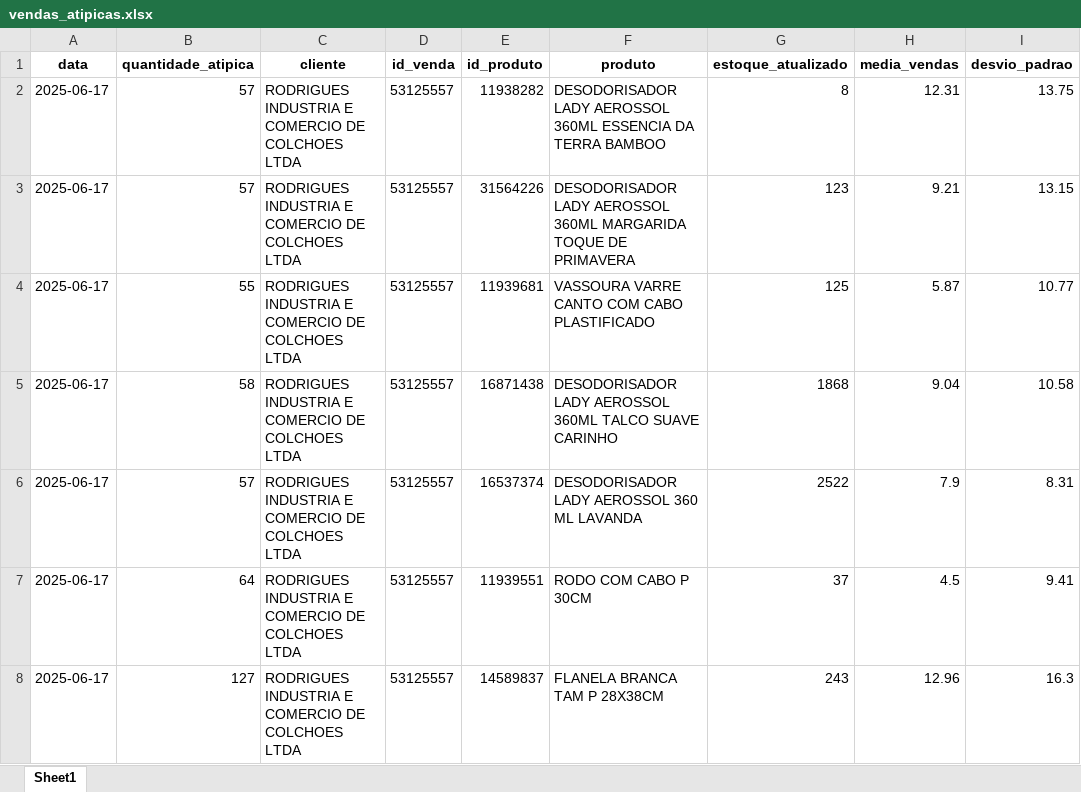
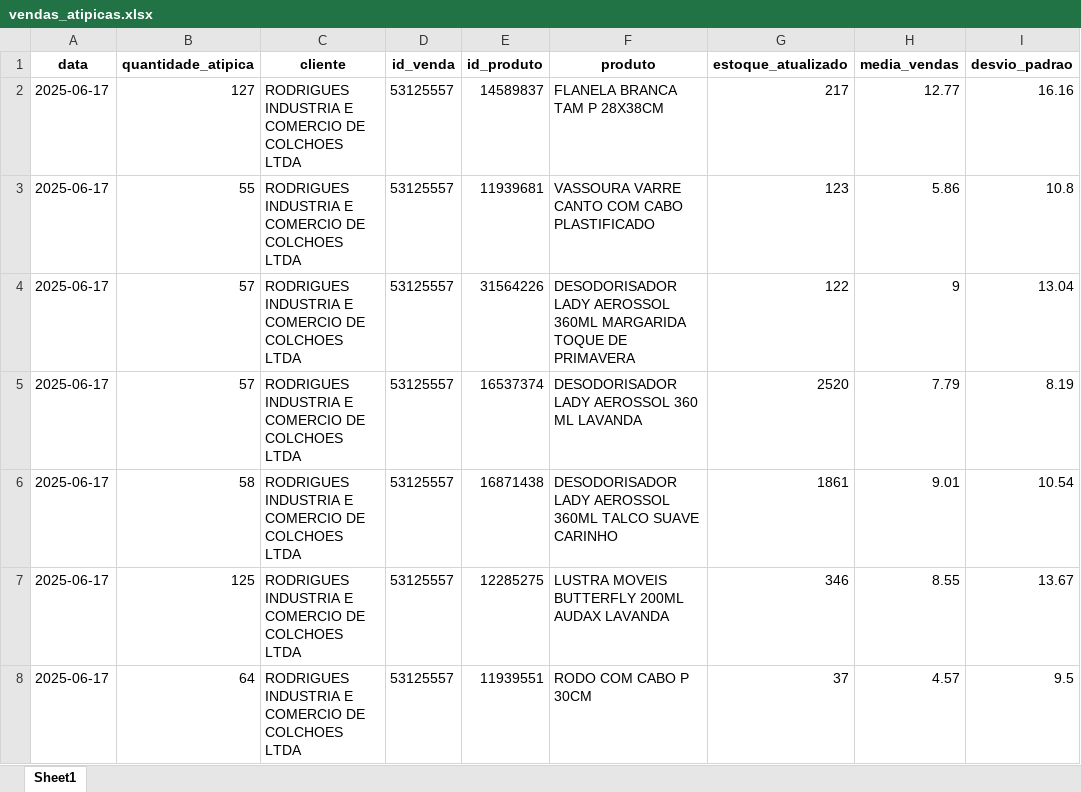
Before and after one commit to maloka-ai/poc-dashboard, an Excel workbook: dados/ADD/Dados_ADD_PF/vendas_atipicas.xlsx, sheet Sheet1, drawn as a sheet; only a part is shown; values as stored, in another font and other column widths than the file's, no borders; removed rows and columns are numbered as before the commit, all else as after; the diff covers the shown part only; the diff names each change by its address in the sheet, - before the commit and + after, or states it on an @@ line.

```diff
--- a/dados/ADD/Dados_ADD_PF/vendas_atipicas.xlsx (sheet Sheet1)
+++ b/dados/ADD/Dados_ADD_PF/vendas_atipicas.xlsx (sheet Sheet1)
+row 2: 2025-06-17 | 127 | RODRIGUES INDUSTRIA E COMERCIO DE COLCHOES LTDA | 53125557 | 14589837 | FLANELA BRANCA TAM P 28X38CM | 217 | 12.77 | 16.16
-B3 (quantidade_atipica): 57
+B3 (quantidade_atipica): 55
-E3 (id_produto): 11938282
+E3 (id_produto): 11939681
-F3 (produto): DESODORISADOR LADY AEROSSOL 360ML ESSENCIA DA TERRA BAMBOO
+F3 (produto): VASSOURA VARRE CANTO COM CABO PLASTIFICADO
-G3 (estoque_atualizado): 8
+G3 (estoque_atualizado): 123
-H3 (media_vendas): 12.31
+H3 (media_vendas): 5.86
-I3 (desvio_padrao): 13.75
+I3 (desvio_padrao): 10.8
-G4 (estoque_atualizado): 123
+G4 (estoque_atualizado): 122
-H4 (media_vendas): 9.21
+H4 (media_vendas): 9
-I4 (desvio_padrao): 13.15
+I4 (desvio_padrao): 13.04
-B5 (quantidade_atipica): 55
+B5 (quantidade_atipica): 57
-E5 (id_produto): 11939681
+E5 (id_produto): 16537374
-F5 (produto): VASSOURA VARRE CANTO COM CABO PLASTIFICADO
+F5 (produto): DESODORISADOR LADY AEROSSOL 360 ML LAVANDA
-G5 (estoque_atualizado): 125
+G5 (estoque_atualizado): 2520
-H5 (media_vendas): 5.87
+H5 (media_vendas): 7.79
-I5 (desvio_padrao): 10.77
+I5 (desvio_padrao): 8.19
-G6 (estoque_atualizado): 1868
+G6 (estoque_atualizado): 1861
-H6 (media_vendas): 9.04
+H6 (media_vendas): 9.01
-I6 (desvio_padrao): 10.58
+I6 (desvio_padrao): 10.54
-B7 (quantidade_atipica): 57
+B7 (quantidade_atipica): 125
-E7 (id_produto): 16537374
+E7 (id_produto): 12285275
-F7 (produto): DESODORISADOR LADY AEROSSOL 360 ML LAVANDA
+F7 (produto): LUSTRA MOVEIS BUTTERFLY 200ML AUDAX LAVANDA
-G7 (estoque_atualizado): 2522
+G7 (estoque_atualizado): 346
-H7 (media_vendas): 7.9
+H7 (media_vendas): 8.55
-I7 (desvio_padrao): 8.31
+I7 (desvio_padrao): 13.67
-H8 (media_vendas): 4.5
+H8 (media_vendas): 4.57
-I8 (desvio_padrao): 9.41
+I8 (desvio_padrao): 9.5
-row 8: 2025-06-17 | 127 | RODRIGUES INDUSTRIA E COMERCIO DE COLCHOES LTDA | 53125557 | 14589837 | FLANELA BRANCA TAM P 28X38CM | 243 | 12.96 | 16.3
```
Also changed, not shown: 12 added rows, 13 removed rows, 2 moved rows and 46 edited cells elsewhere in this sheet, dados/ADD/Dados_ADD_PF/analise_consistencia_estoque.xlsx, dados/ADD/Dados_ADD_PF/analise_curva_cobertura.xlsx, 29 other files.
